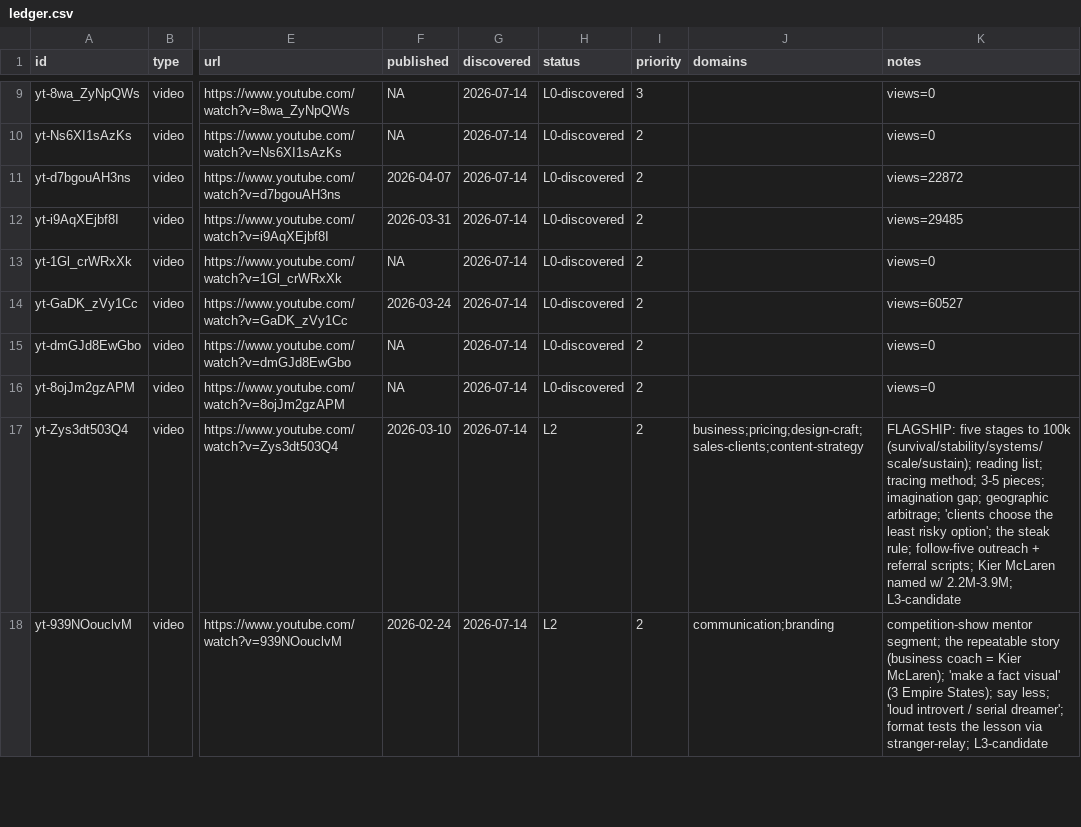
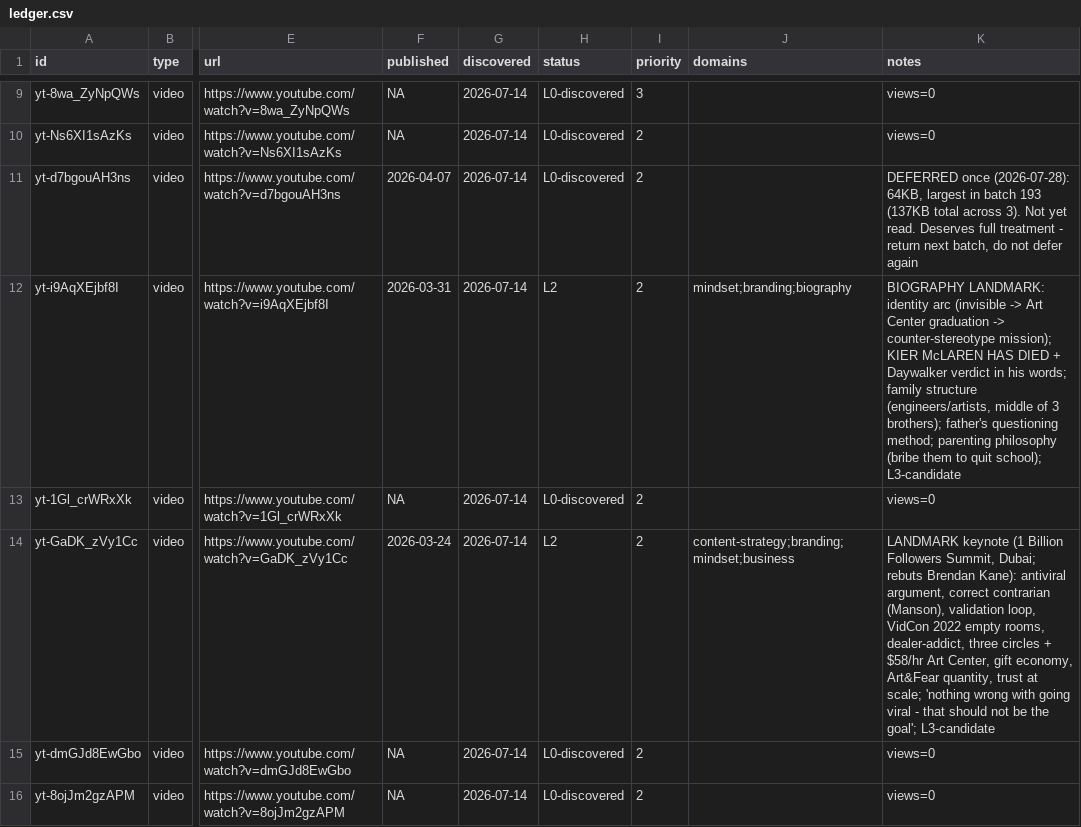
Before and after one commit to claes-work/chris-do-clone, a CSV file: pipeline/ledger.csv, drawn as a sheet; only a part is shown, gaps mark what is left out; the shorter side is filled out with more unchanged rows; the diff names each change by its address in the sheet, - before the commit and + after, or states it on an @@ line.

```diff
--- a/pipeline/ledger.csv
+++ b/pipeline/ledger.csv
-K11 (notes): views=22872
+K11 (notes): DEFERRED once (2026-07-28): 64KB, largest in batch 193 (137KB total across 3). Not yet read. Deserves full treatment - return next batch, do not defer again
-H12 (status): L0-discovered
+H12 (status): L2
-J12 (domains): (empty)
+J12 (domains): mindset;branding;biography
-K12 (notes): views=29485
+K12 (notes): BIOGRAPHY LANDMARK: identity arc (invisible -> Art Center graduation -> counter-stereotype mission); KIER McLAREN HAS DIED + Daywalker verdict in his words; family structure (engineers/artists, middle of 3 brothers); father's questioning method; parenting philosophy (bribe them to quit school); L3-candidate
-H14 (status): L0-discovered
+H14 (status): L2
-J14 (domains): (empty)
+J14 (domains): content-strategy;branding;mindset;business
-K14 (notes): views=60527
+K14 (notes): LANDMARK keynote (1 Billion Followers Summit, Dubai; rebuts Brendan Kane): antiviral argument, correct contrarian (Manson), validation loop, VidCon 2022 empty rooms, dealer-addict, three circles + $58/hr Art Center, gift economy, Art&Fear quantity, trust at scale; 'nothing wrong with going viral - that should not be the goal'; L3-candidate
```
Also changed, not shown: 5 other files.
